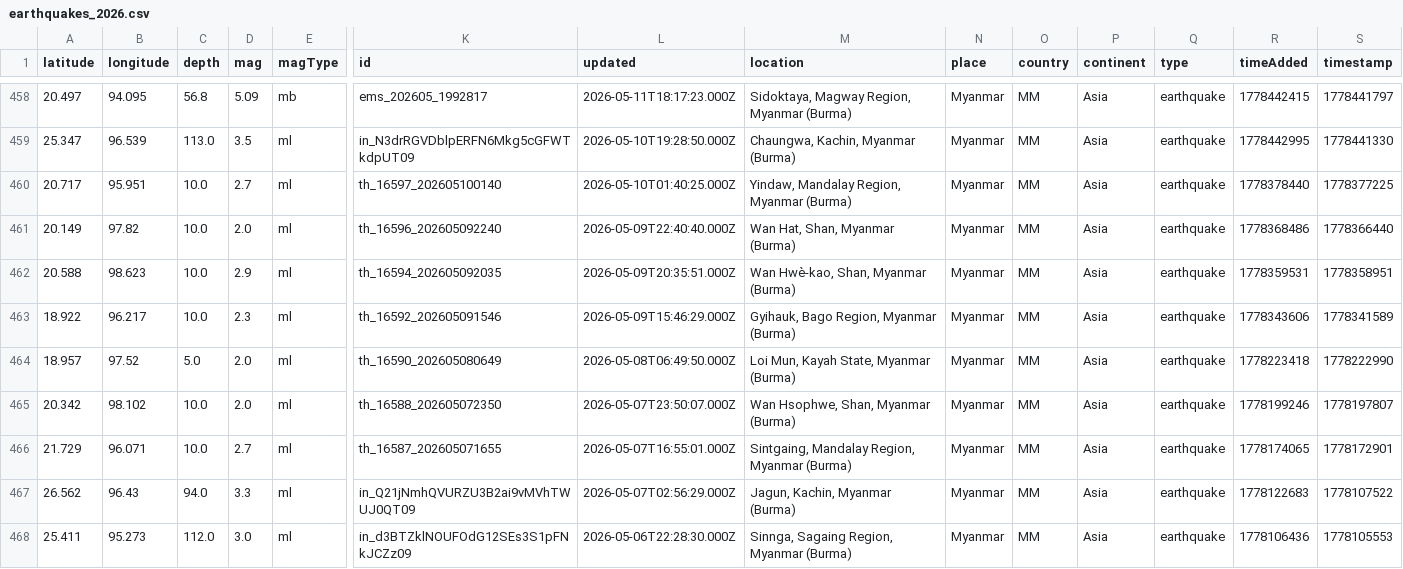
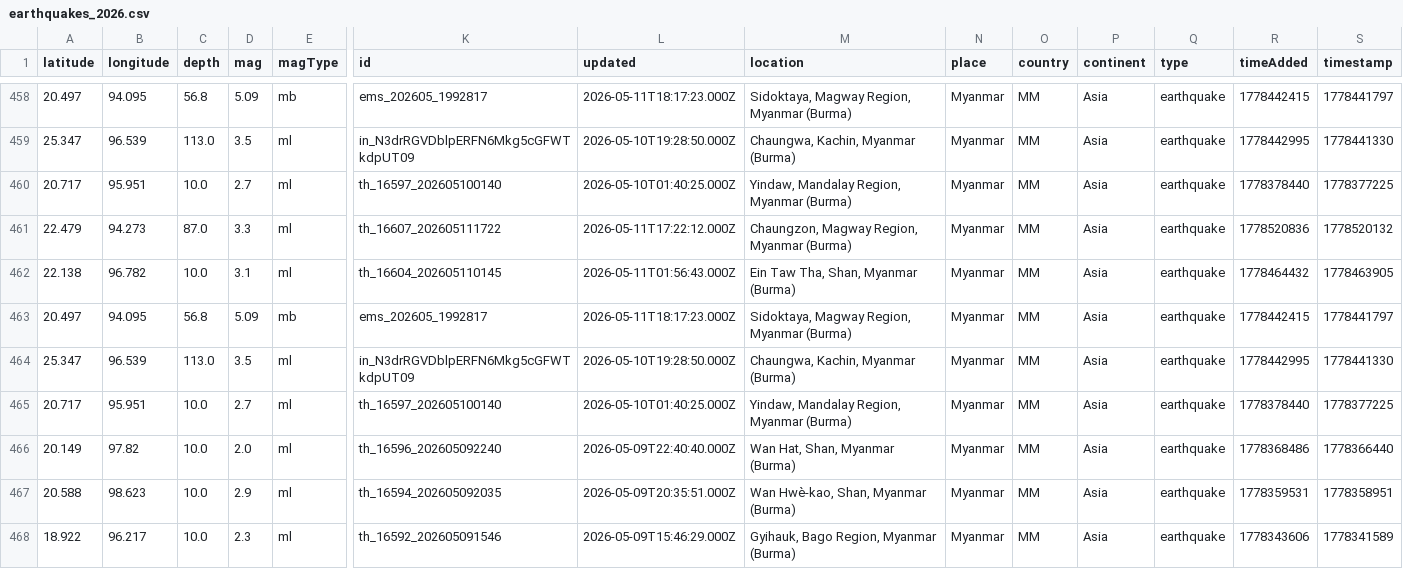
Before and after one commit to akzedevops/mmeqopendata, a CSV file: quake_exports/csv/yearly/earthquakes_2026.csv, drawn as a sheet; only a part is shown, gaps mark what is left out; the shorter side is filled out with more unchanged rows; rows hold the shown columns only; the diff names each change by its address in the sheet, - before the commit and + after, or states it on an @@ line.

```diff
--- a/quake_exports/csv/yearly/earthquakes_2026.csv
+++ b/quake_exports/csv/yearly/earthquakes_2026.csv
+row 461: 22.479 | 94.273 | 87.0 | 3.3 | ml | th_16607_202605111722 | 2026-05-11T17:22:12.000Z | Chaungzon, Magway Region, Myanmar (Burma) | Myanmar | MM | Asia | earthquake | 1778520836 | 1778520132
+row 462: 22.138 | 96.782 | 10.0 | 3.1 | ml | th_16604_202605110145 | 2026-05-11T01:56:43.000Z | Ein Taw Tha, Shan, Myanmar (Burma) | Myanmar | MM | Asia | earthquake | 1778464432 | 1778463905
+row 463: 20.497 | 94.095 | 56.8 | 5.09 | mb | ems_202605_1992817 | 2026-05-11T18:17:23.000Z | Sidoktaya, Magway Region, Myanmar (Burma) | Myanmar | MM | Asia | earthquake | 1778442415 | 1778441797
+row 464: 25.347 | 96.539 | 113.0 | 3.5 | ml | in_N3drRGVDblpERFN6Mkg5cGFWTkdpUT09 | 2026-05-10T19:28:50.000Z | Chaungwa, Kachin, Myanmar (Burma) | Myanmar | MM | Asia | earthquake | 1778442995 | 1778441330
+row 465: 20.717 | 95.951 | 10.0 | 2.7 | ml | th_16597_202605100140 | 2026-05-10T01:40:25.000Z | Yindaw, Mandalay Region, Myanmar (Burma) | Myanmar | MM | Asia | earthquake | 1778378440 | 1778377225
```
Also changed, not shown: 5 other files.
